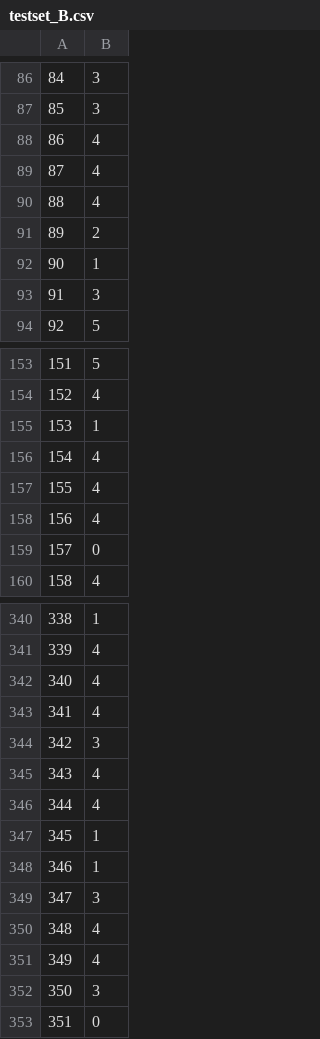
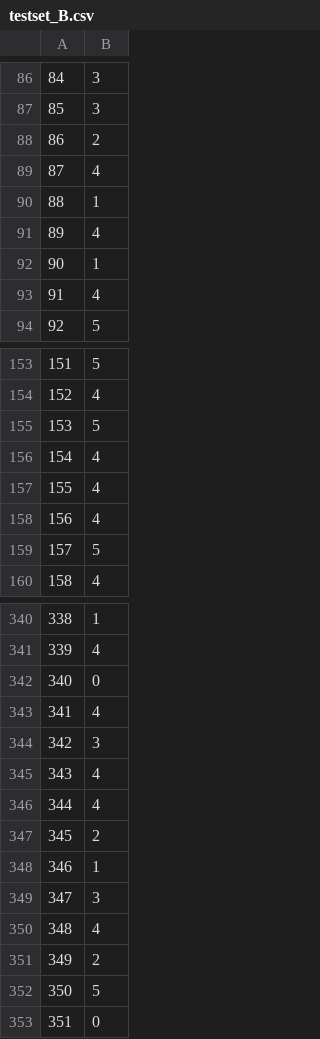
Before and after one commit to FedericoMiscione/DL_Homework, a CSV file: submission/testset_B.csv, drawn as a sheet; only a part is shown, gaps mark what is left out; the diff covers the shown part only; the diff names each change by its address in the sheet, - before the commit and + after, or states it on an @@ line.

```diff
--- a/submission/testset_B.csv
+++ b/submission/testset_B.csv
-B88: 4
+B88: 2
-B90: 4
+B90: 1
-B91: 2
+B91: 4
-B93: 3
+B93: 4
-B155: 1
+B155: 5
-B159: 0
+B159: 5
-B342: 4
+B342: 0
-B347: 1
+B347: 2
-B351: 4
+B351: 2
-B352: 3
+B352: 5
```
Also changed, not shown: 1 added row, 1 removed row and 115 edited cells elsewhere in this file, submission/testset_A.csv, submission/testset_C.csv, 1 other file.
